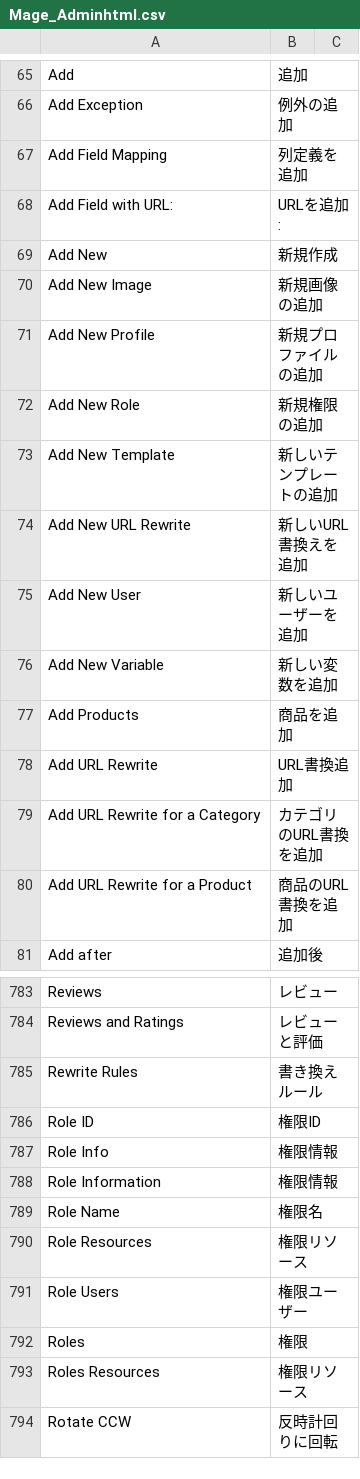
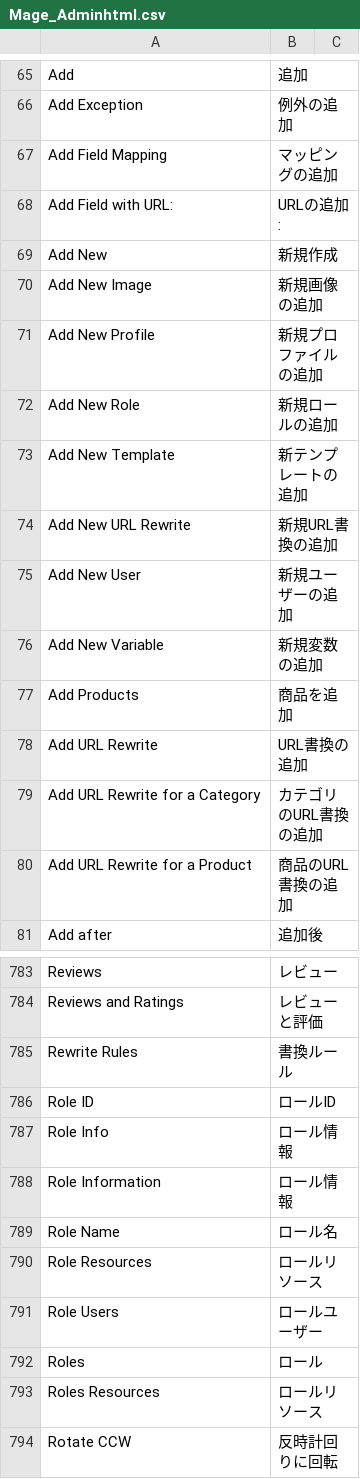
Before and after one commit to HirokazuNishi/Magento-Japanese-Translation, a CSV file: ja_JP/Mage_Adminhtml.csv, drawn as a sheet; only a part is shown, gaps mark what is left out; the diff covers the shown part only.

Commit message:
merged my old translation

```diff
--- a/ja_JP/Mage_Adminhtml.csv
+++ b/ja_JP/Mage_Adminhtml.csv
@@ -66,4 +66,4 @@
 "Add Exception","例外の追加"
-"Add Field Mapping","列定義を追加"
-"Add Field with URL:","URLを追加:"
+"Add Field Mapping","マッピングの追加"
+"Add Field with URL:","URLの追加:"
 "Add New","新規作成"
@@ -71,11 +71,11 @@
 "Add New Profile","新規プロファイルの追加"
-"Add New Role","新規権限の追加"
-"Add New Template","新しいテンプレートの追加"
-"Add New URL Rewrite","新しいURL書換えを追加"
-"Add New User","新しいユーザーを追加"
-"Add New Variable","新しい変数を追加"
+"Add New Role","新規ロールの追加"
+"Add New Template","新テンプレートの追加"
+"Add New URL Rewrite","新規URL書換の追加"
+"Add New User","新規ユーザーの追加"
+"Add New Variable","新規変数の追加"
 "Add Products","商品を追加"
-"Add URL Rewrite","URL書換追加"
-"Add URL Rewrite for a Category","カテゴリのURL書換を追加"
-"Add URL Rewrite for a Product","商品のURL書換を追加"
+"Add URL Rewrite","URL書換の追加"
+"Add URL Rewrite for a Category","カテゴリのURL書換の追加"
+"Add URL Rewrite for a Product","商品のURL書換の追加"
 "Add after","追加後"
@@ -784,11 +784,11 @@
 "Reviews and Ratings","レビューと評価"
-"Rewrite Rules","書き換えルール"
-"Role ID","権限ID"
-"Role Info","権限情報"
-"Role Information","権限情報"
-"Role Name","権限名"
-"Role Resources","権限リソース"
-"Role Users","権限ユーザー"
-"Roles","権限"
-"Roles Resources","権限リソース"
+"Rewrite Rules","書換ルール"
+"Role ID","ロールID"
+"Role Info","ロール情報"
+"Role Information","ロール情報"
+"Role Name","ロール名"
+"Role Resources","ロールリソース"
+"Role Users","ロールユーザー"
+"Roles","ロール"
+"Roles Resources","ロールリソース"
 "Rotate CCW","反時計回りに回転"
```
Also changed, not shown: 1 removed row and 106 edited cells elsewhere in this file.
